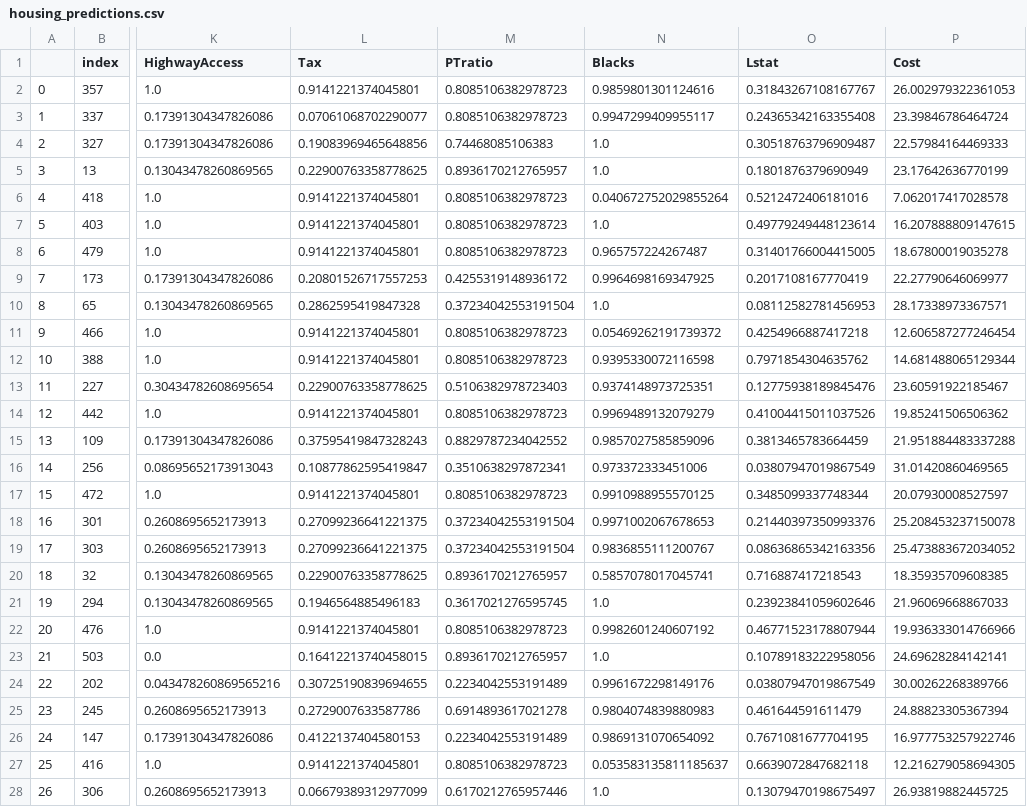
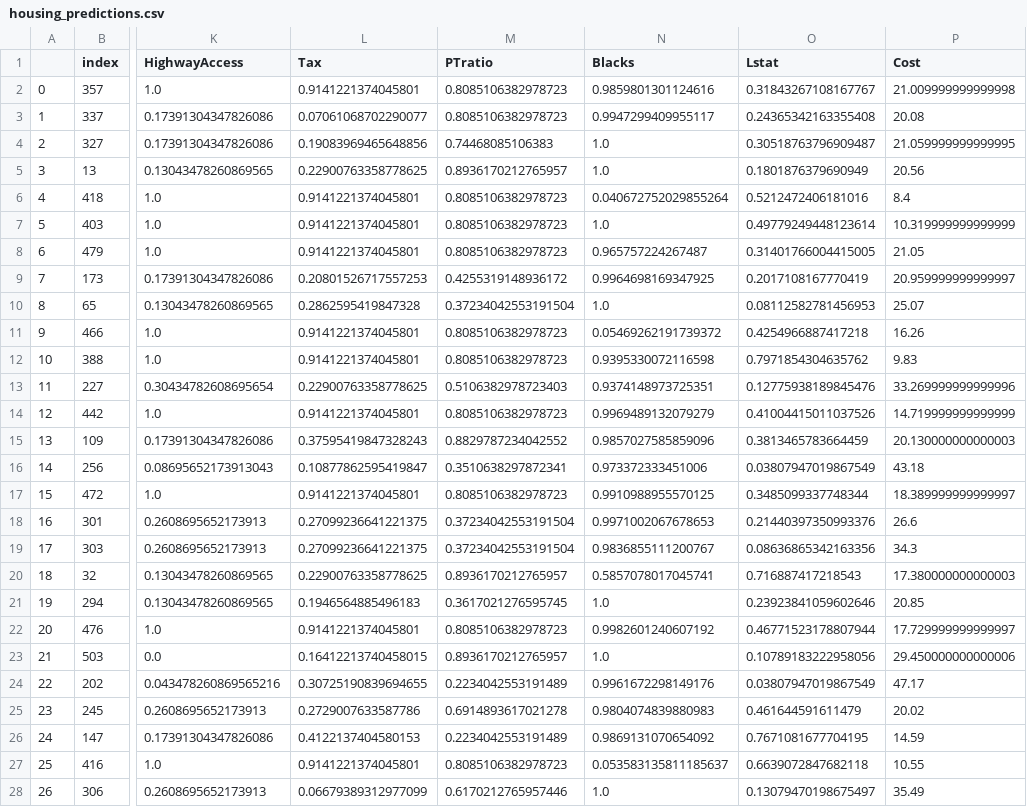
Before and after one commit to nikhilchakravartula/Machine-Learning, a CSV file: HousePrediction/housing_predictions.csv, drawn as a sheet; only a part is shown, gaps mark what is left out; the diff covers the shown part only; the diff names each change by its address in the sheet, - before the commit and + after, or states it on an @@ line.

```diff
--- a/HousePrediction/housing_predictions.csv
+++ b/HousePrediction/housing_predictions.csv
-P2 (Cost): 26.002979322361053
+P2 (Cost): 21.009999999999998
-P3 (Cost): 23.39846786464724
+P3 (Cost): 20.08
-P4 (Cost): 22.57984164469333
+P4 (Cost): 21.059999999999995
-P5 (Cost): 23.17642636770199
+P5 (Cost): 20.56
-P6 (Cost): 7.062017417028578
+P6 (Cost): 8.4
-P7 (Cost): 16.207888809147615
+P7 (Cost): 10.319999999999999
-P8 (Cost): 18.67800019035278
+P8 (Cost): 21.05
-P9 (Cost): 22.27790646069977
+P9 (Cost): 20.959999999999997
-P10 (Cost): 28.17338973367571
+P10 (Cost): 25.07
-P11 (Cost): 12.606587277246454
+P11 (Cost): 16.26
-P12 (Cost): 14.681488065129344
+P12 (Cost): 9.83
-P13 (Cost): 23.60591922185467
+P13 (Cost): 33.269999999999996
-P14 (Cost): 19.85241506506362
+P14 (Cost): 14.719999999999999
-P15 (Cost): 21.951884483337288
+P15 (Cost): 20.130000000000003
-P16 (Cost): 31.01420860469565
+P16 (Cost): 43.18
-P17 (Cost): 20.07930008527597
+P17 (Cost): 18.389999999999997
-P18 (Cost): 25.208453237150078
+P18 (Cost): 26.6
-P19 (Cost): 25.473883672034052
+P19 (Cost): 34.3
-P20 (Cost): 18.35935709608385
+P20 (Cost): 17.380000000000003
-P21 (Cost): 21.96069668867033
+P21 (Cost): 20.85
-P22 (Cost): 19.936333014766966
+P22 (Cost): 17.729999999999997
-P23 (Cost): 24.69628284142141
+P23 (Cost): 29.450000000000006
-P24 (Cost): 30.00262268389766
+P24 (Cost): 47.17
-P25 (Cost): 24.88823305367394
+P25 (Cost): 20.02
-P26 (Cost): 16.977753257922746
+P26 (Cost): 14.59
-P27 (Cost): 12.216279058694305
+P27 (Cost): 10.55
-P28 (Cost): 26.93819882445725
+P28 (Cost): 35.49
```
Also changed, not shown: 75 edited cells elsewhere in this file, 3 other files.
